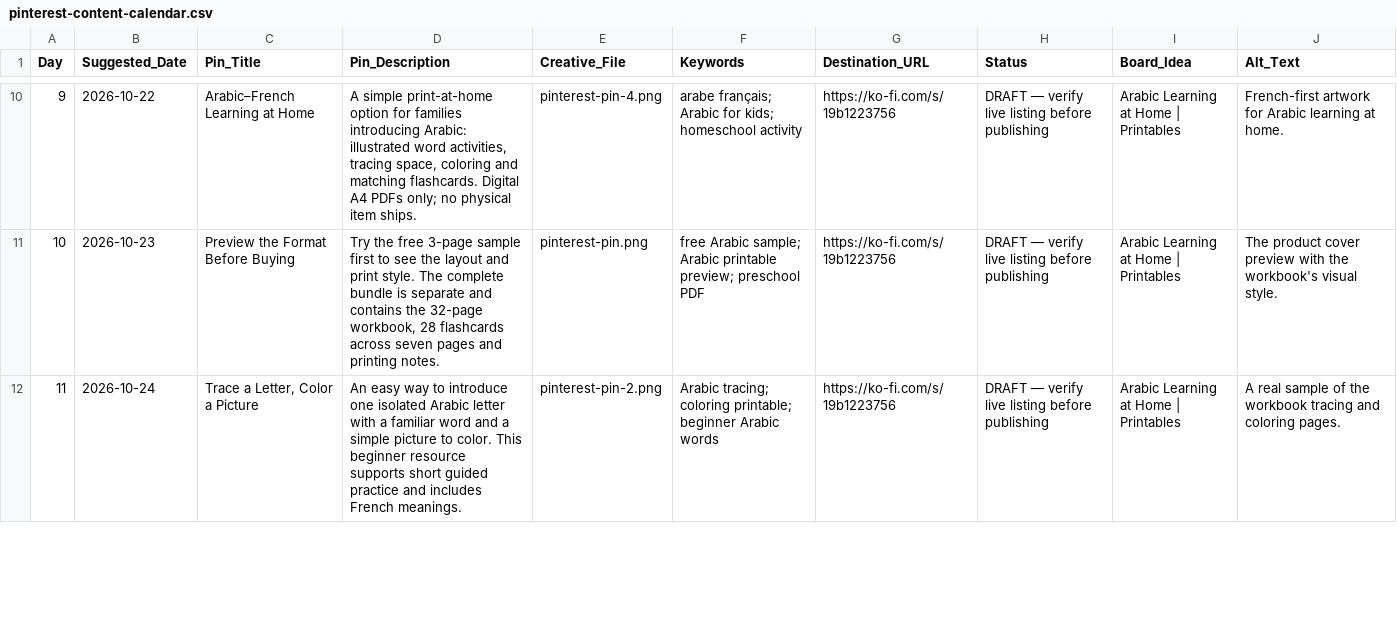
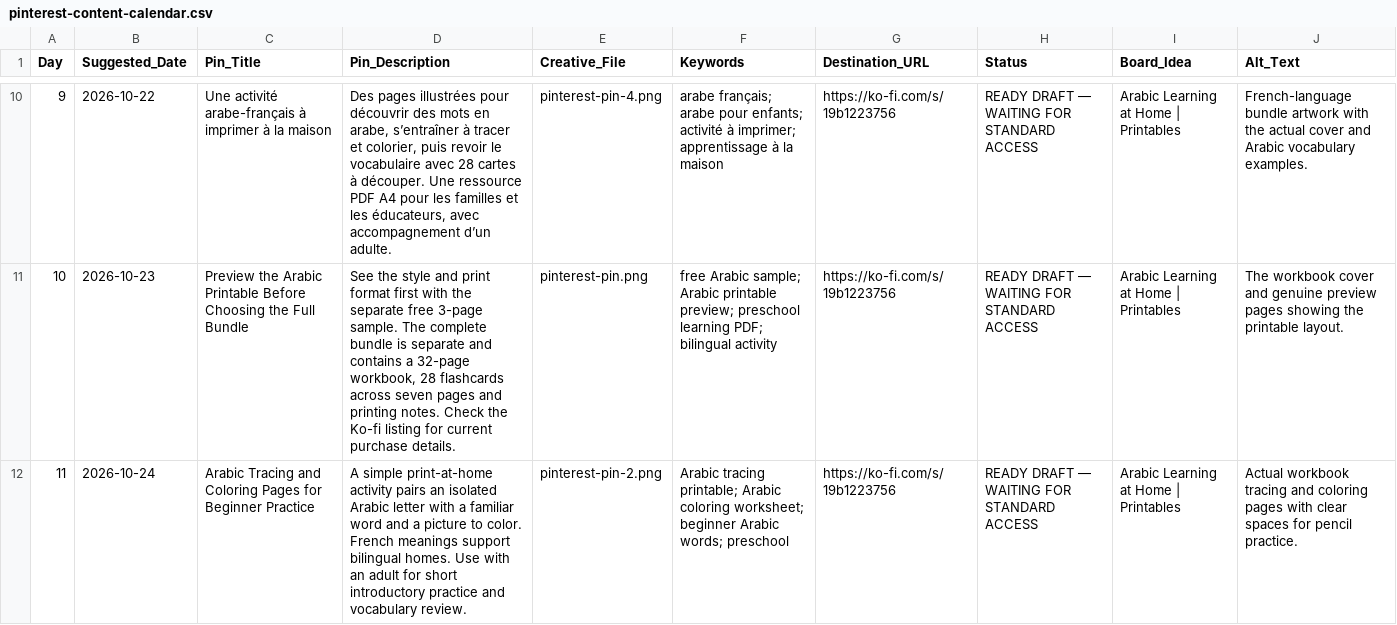
Before and after one commit to deetox1/my-first-arabic-words-site, a CSV file: marketing/pinterest-content-calendar.csv, drawn as a sheet; only a part is shown, gaps mark what is left out; the diff covers the shown part only; the diff names each change by its address in the sheet, - before the commit and + after, or states it on an @@ line.

Commit message:
docs: reconcile launch status and prepare distinct Pinterest campaign

```diff
--- a/marketing/pinterest-content-calendar.csv
+++ b/marketing/pinterest-content-calendar.csv
-C10 (Pin_Title): Arabic–French Learning at Home
+C10 (Pin_Title): Une activité arabe-français à imprimer à la maison
-D10 (Pin_Description): A simple print-at-home option for families introducing Arabic: illustrated word activities, tracing space, coloring and matching flashcards. Digital A4 PDFs only; no physical item ships.
+D10 (Pin_Description): Des pages illustrées pour découvrir des mots en arabe, s’entraîner à tracer et colorier, puis revoir le vocabulaire avec 28 cartes à découper. Une ressource PDF A4 pour les familles et les éducateurs, avec accompagnement d’un adulte.
-F10 (Keywords): arabe français; Arabic for kids; homeschool activity
+F10 (Keywords): arabe français; arabe pour enfants; activité à imprimer; apprentissage à la maison
-H10:H12 (Status): DRAFT — verify live listing before publishing
+H10:H12 (Status): READY DRAFT — WAITING FOR STANDARD ACCESS
-J10 (Alt_Text): French-first artwork for Arabic learning at home.
+J10 (Alt_Text): French-language bundle artwork with the actual cover and Arabic vocabulary examples.
-C11 (Pin_Title): Preview the Format Before Buying
+C11 (Pin_Title): Preview the Arabic Printable Before Choosing the Full Bundle
-D11 (Pin_Description): Try the free 3-page sample first to see the layout and print style. The complete bundle is separate and contains the 32-page workbook, 28 flashcards across seven pages and printing notes.
+D11 (Pin_Description): See the style and print format first with the separate free 3-page sample. The complete bundle is separate and contains a 32-page workbook, 28 flashcards across seven pages and printing notes. Check the Ko-fi listing for current purchase details.
-F11 (Keywords): …preview; preschool PDF
+F11 (Keywords): …preview; preschool learning PDF; bilingual activity
-J11 (Alt_Text): The product cover preview with the workbook's visual style.
+J11 (Alt_Text): The workbook cover and genuine preview pages showing the printable layout.
-C12 (Pin_Title): Trace a Letter, Color a Picture
+C12 (Pin_Title): Arabic Tracing and Coloring Pages for Beginner Practice
-D12 (Pin_Description): An easy way to introduce one isolated Arabic letter with a familiar word and a simple picture to color. This beginner resource supports short guided practice and includes French meanings.
+D12 (Pin_Description): A simple print-at-home activity pairs an isolated Arabic letter with a familiar word and a picture to color. French meanings support bilingual homes. Use with an adult for short introductory practice and vocabulary review.
-F12 (Keywords): Arabic tracing; coloring printable; beginner Arabic words
+F12 (Keywords): Arabic tracing printable; Arabic coloring worksheet; beginner Arabic words; preschool
-J12 (Alt_Text): A real sample of the workbook tracing and coloring pages.
+J12 (Alt_Text): Actual workbook tracing and coloring pages with clear spaces for pencil practice.
```
Also changed, not shown: 56 edited cells elsewhere in this file, 2 other files.
